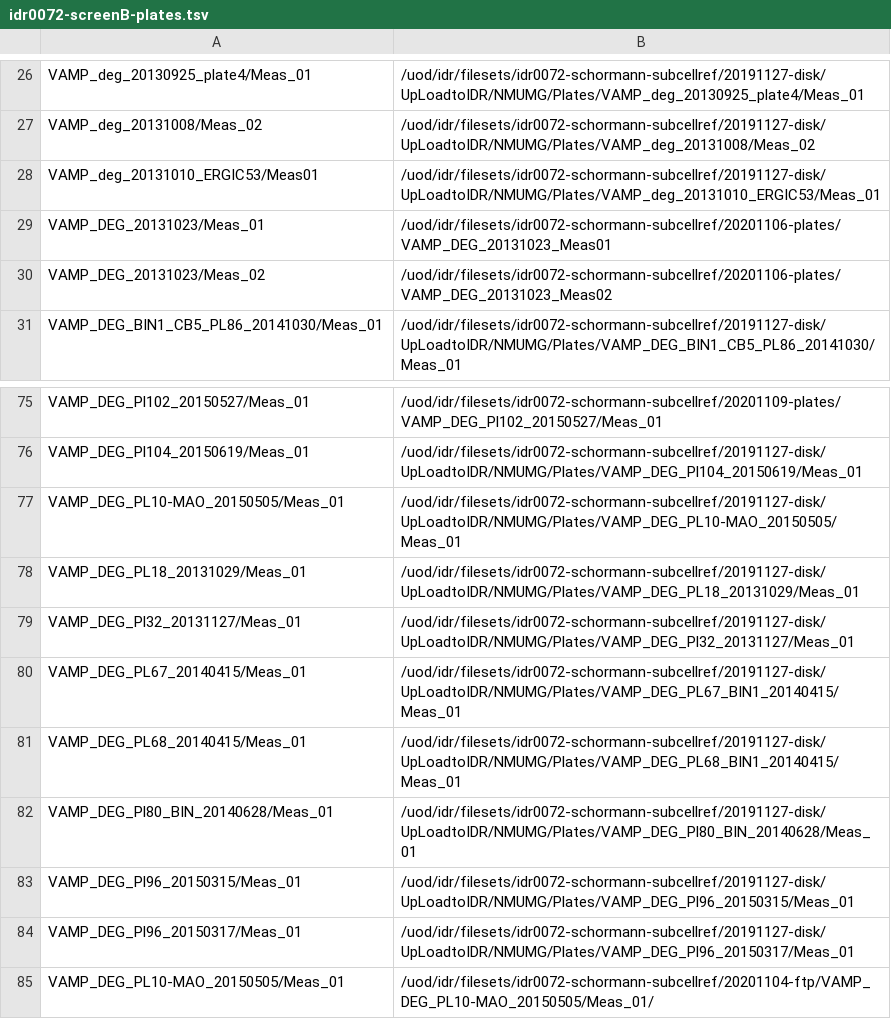
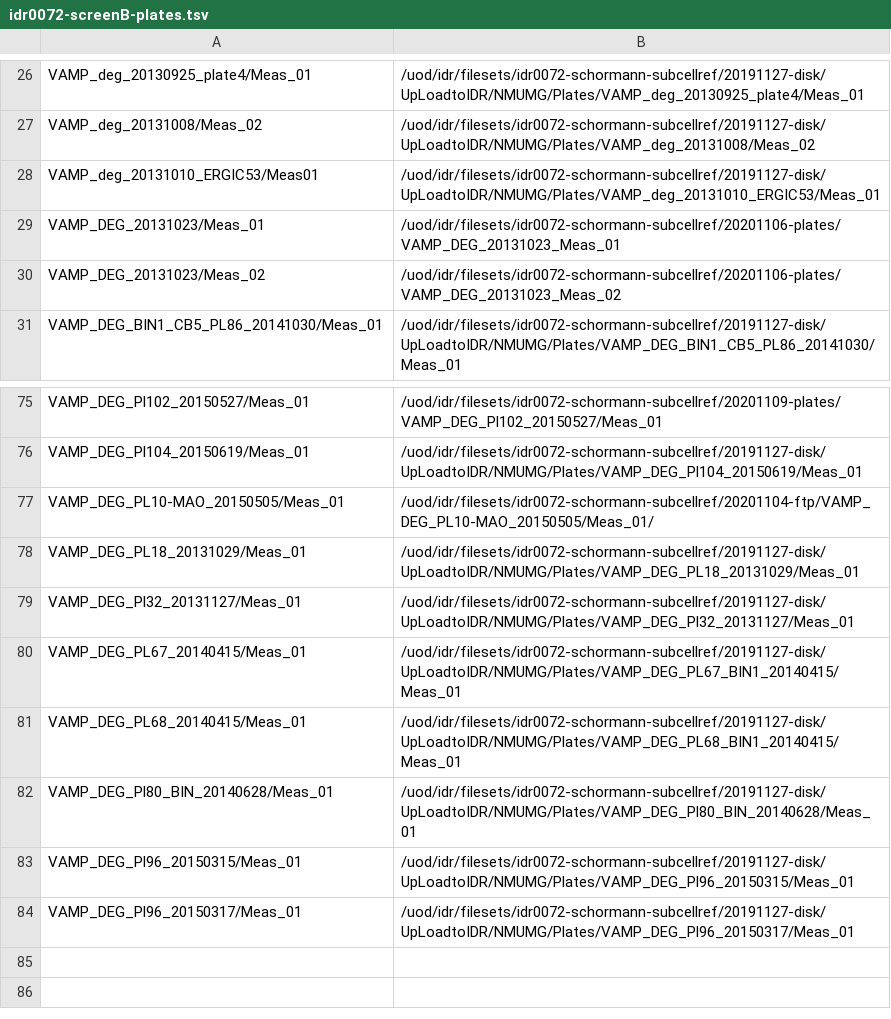
Before and after one commit to IDR/idr0072-schormann-subcellref, a TSV file: screenB/idr0072-screenB-plates.tsv, drawn as a sheet; only a part is shown, gaps mark what is left out.

Commit message:
Fix plate paths

```diff
--- a/screenB/idr0072-screenB-plates.tsv
+++ b/screenB/idr0072-screenB-plates.tsv
@@ -28,4 +28,4 @@ VAMP_deg_20131008/Meas_02	/uod/idr/filesets/idr0072-schormann-subcellref/2019112
 VAMP_deg_20131010_ERGIC53/Meas01	/uod/idr/filesets/idr0072-schormann-subcellref/20191127-disk/UpLoadtoIDR/NMUMG/Plates/VAMP_deg_20131010_ERGIC53/Meas_01
-VAMP_DEG_20131023/Meas_01	/uod/idr/filesets/idr0072-schormann-subcellref/20201106-plates/VAMP_DEG_20131023_Meas01
-VAMP_DEG_20131023/Meas_02	/uod/idr/filesets/idr0072-schormann-subcellref/20201106-plates/VAMP_DEG_20131023_Meas02
+VAMP_DEG_20131023/Meas_01	/uod/idr/filesets/idr0072-schormann-subcellref/20201106-plates/VAMP_DEG_20131023_Meas_01
+VAMP_DEG_20131023/Meas_02	/uod/idr/filesets/idr0072-schormann-subcellref/20201106-plates/VAMP_DEG_20131023_Meas_02
 VAMP_DEG_BIN1_CB5_PL86_20141030/Meas_01	/uod/idr/filesets/idr0072-schormann-subcellref/20191127-disk/UpLoadtoIDR/NMUMG/Plates/VAMP_DEG_BIN1_CB5_PL86_20141030/Meas_01
@@ -76,3 +76,3 @@ VAMP_DEG_Pl102_20150527/Meas_01	/uod/idr/filesets/idr0072-schormann-subcellref/2
 VAMP_DEG_Pl104_20150619/Meas_01	/uod/idr/filesets/idr0072-schormann-subcellref/20191127-disk/UpLoadtoIDR/NMUMG/Plates/VAMP_DEG_Pl104_20150619/Meas_01
-VAMP_DEG_PL10-MAO_20150505/Meas_01	/uod/idr/filesets/idr0072-schormann-subcellref/20191127-disk/UpLoadtoIDR/NMUMG/Plates/VAMP_DEG_PL10-MAO_20150505/Meas_01
+VAMP_DEG_PL10-MAO_20150505/Meas_01	/uod/idr/filesets/idr0072-schormann-subcellref/20201104-ftp/VAMP_DEG_PL10-MAO_20150505/Meas_01/
 VAMP_DEG_PL18_20131029/Meas_01	/uod/idr/filesets/idr0072-schormann-subcellref/20191127-disk/UpLoadtoIDR/NMUMG/Plates/VAMP_DEG_PL18_20131029/Meas_01
@@ -84,2 +84 @@ VAMP_DEG_Pl96_20150315/Meas_01	/uod/idr/filesets/idr0072-schormann-subcellref/20
 VAMP_DEG_Pl96_20150317/Meas_01	/uod/idr/filesets/idr0072-schormann-subcellref/20191127-disk/UpLoadtoIDR/NMUMG/Plates/VAMP_DEG_Pl96_20150317/Meas_01
-VAMP_DEG_PL10-MAO_20150505/Meas_01	/uod/idr/filesets/idr0072-schormann-subcellref/20201104-ftp/VAMP_DEG_PL10-MAO_20150505/Meas_01/
```
